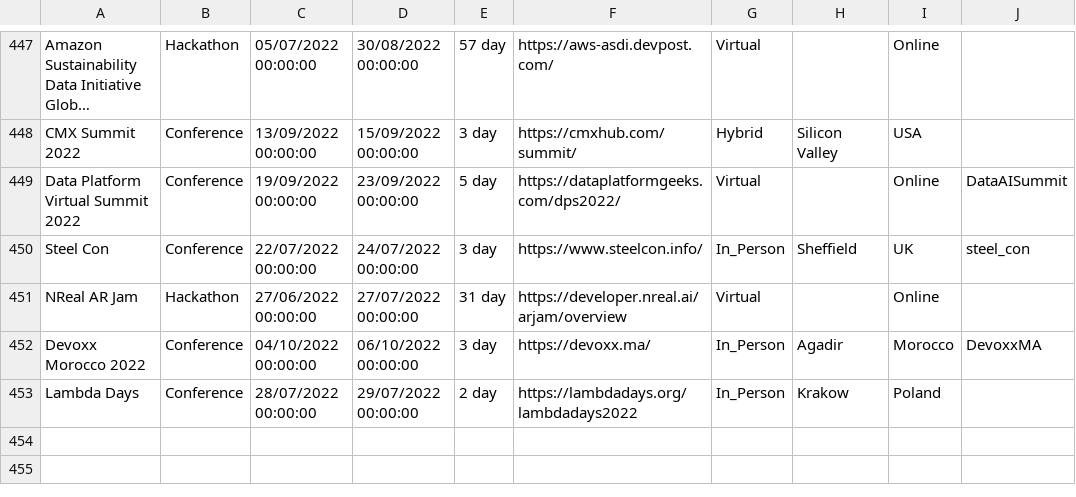
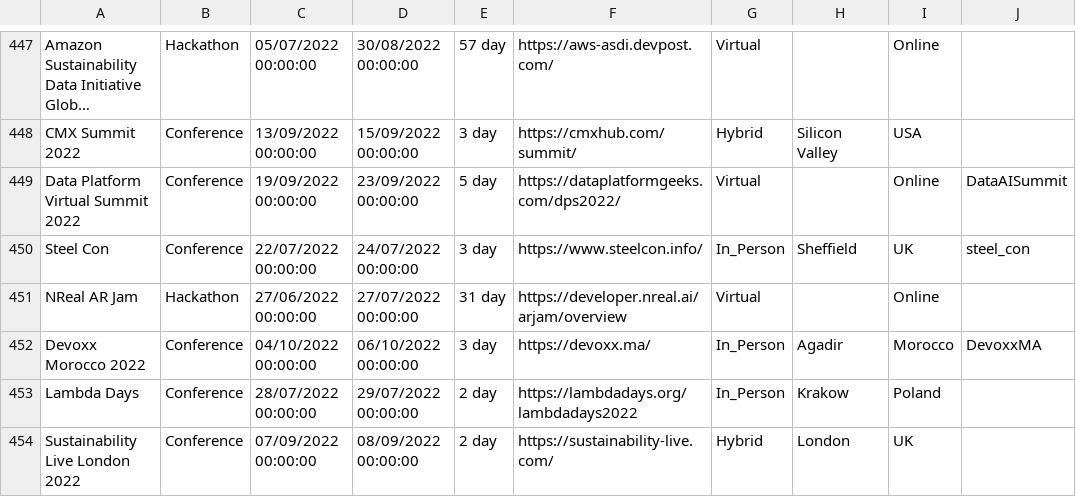
Before and after one commit to Avanade/TechCommunityCalendar, a CSV file: src/TechCommunityCalendar.Solution/TechCommunityCalendar.CoreWebApplication/wwwroot/Data/TechEvents.csv, drawn as a sheet; only a part is shown, gaps mark what is left out; long unchanged cells end in ….

Commit message:
Adding event Sustainability Live London 2022 to TechEvents.csv

```diff
--- a/src/TechCommunityCalendar.Solution/TechCommunityCalendar.CoreWebApplication/wwwroot/Data/TechEvents.csv
+++ b/src/TechCommunityCalendar.Solution/TechCommunityCalendar.CoreWebApplication/wwwroot/Data/TechEvents.csv
@@ -453 +453,2 @@ Devoxx Morocco 2022,Conference,04/10/2022 00:00:00,06/10/2022 00:00:00,3 day,htt
 Lambda Days,Conference,28/07/2022 00:00:00,29/07/2022 00:00:00,2 day,https://lambdadays.org/lambdadays2022,In_Person,Krakow,Poland,
+Sustainability Live London 2022,Conference,07/09/2022 00:00:00,08/09/2022 00:00:00,2 day,https://sustainability-live.com/,Hybrid,London,UK,
```
